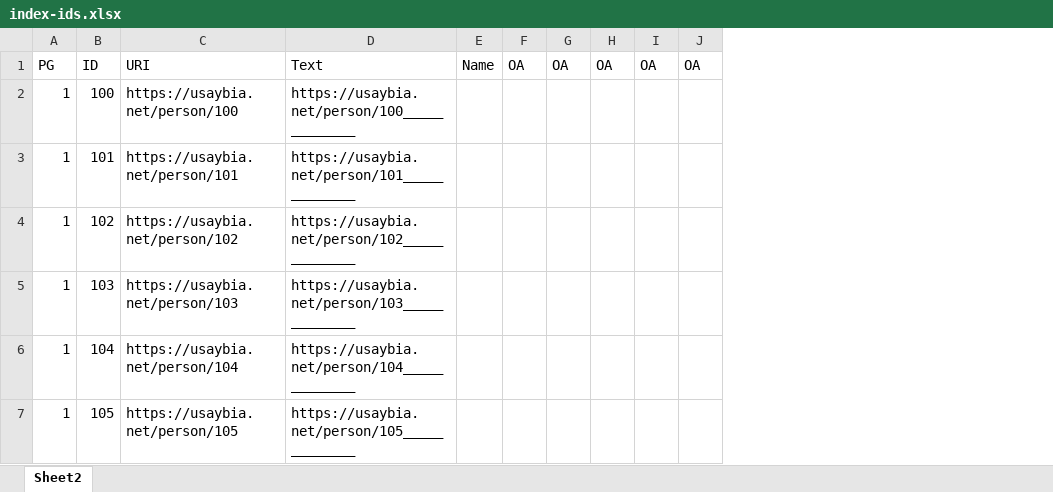
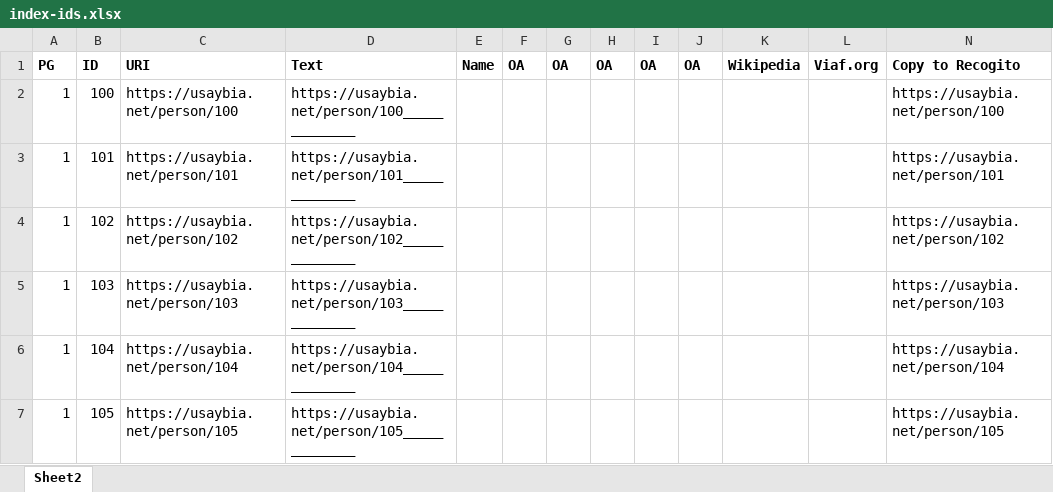
Before and after one commit to usaybia/usaybia-data, an Excel workbook: data/index-ids.xlsx, sheet Sheet2, drawn as a sheet; only a part is shown; values as stored, in another font and other column widths than the file's, no borders; the diff covers the shown part only; the diff names each change by its address in the sheet, - before the commit and + after, or states it on an @@ line.

Commit message:
Adding Copy to Recogito column

```diff
--- a/data/index-ids.xlsx (sheet Sheet2)
+++ b/data/index-ids.xlsx (sheet Sheet2)
+column K, row 1: Wikipedia
+column L, row 1: Viaf.org
+column N, rows 1-7: Copy to Recogito | https://usaybia.net/person/100 | https://usaybia.net/person/101 | https://usaybia.net/person/102 | https://usaybia.net/person/103 | https://usaybia.net/person/104 | https://usaybia.net/person/105
-A1:J1 bold: off
+A1:J1 bold: on
```
Also changed, not shown: 3 edited cells elsewhere in this sheet, hidden cells.
